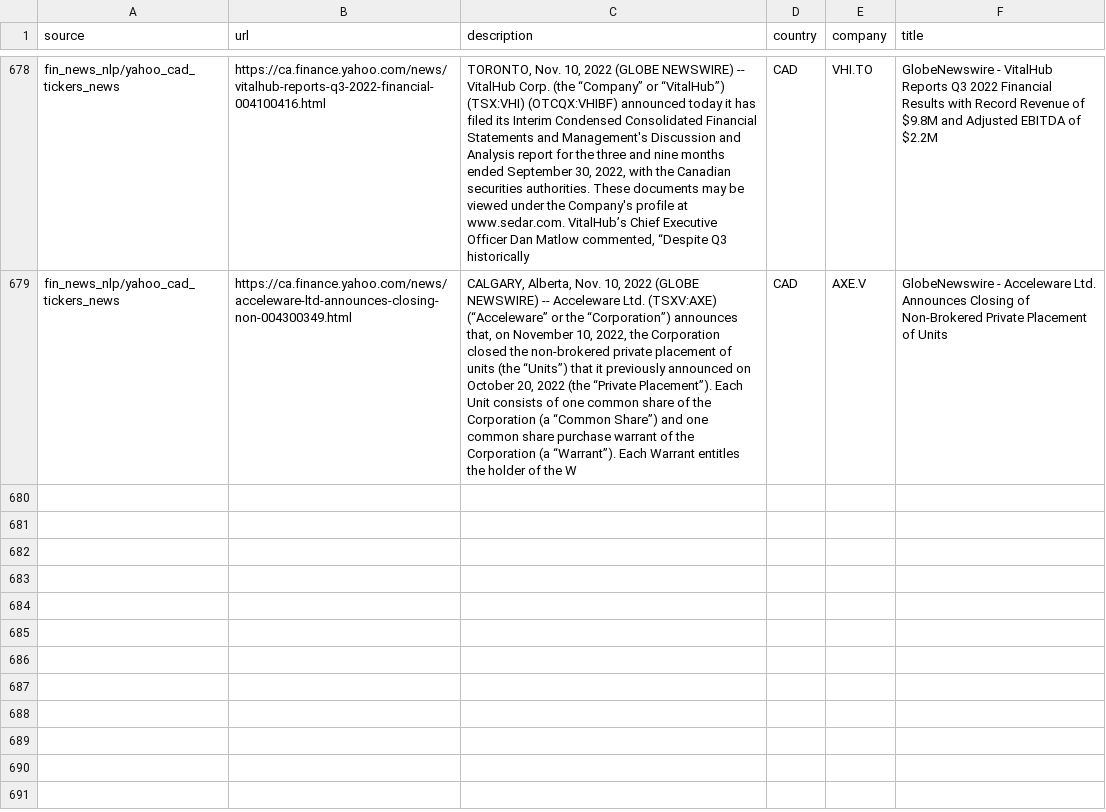
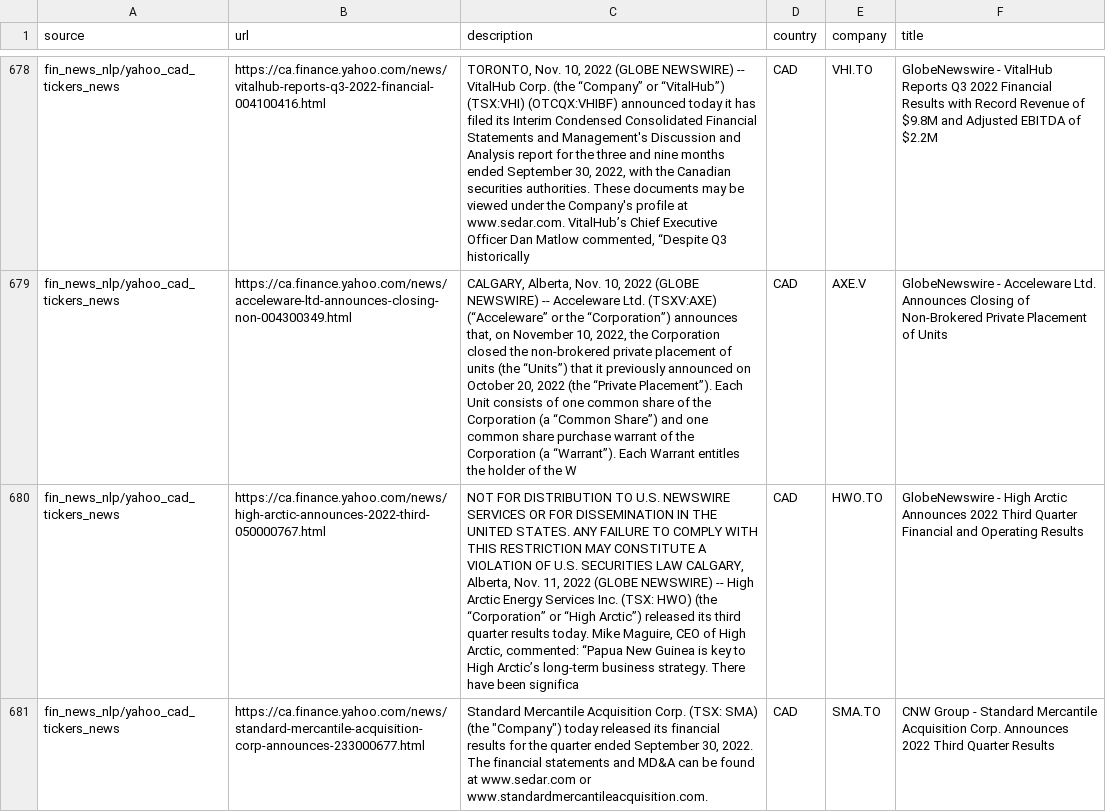
Before and after one commit to dli-invest/reccomendation-engine, a CSV file: ref/training/2022-11-11.csv, drawn as a sheet; only a part is shown, gaps mark what is left out; the diff names each change by its address in the sheet, - before the commit and + after, or states it on an @@ line.

```diff
--- a/ref/training/2022-11-11.csv
+++ b/ref/training/2022-11-11.csv
+row 680: fin_news_nlp/yahoo_cad_tickers_news | https://ca.finance.yahoo.com/news/high-arctic-announces-2022-third-050000767.html | NOT FOR DISTRIBUTION TO U.S. NEWSWIRE SERVICES OR FOR DISSEMINATION IN THE UNITED STATES. ANY FAILURE TO COMPLY WITH THIS RESTRICTION MAY CONSTITUTE A VIOLATION OF U.S. SECURITIES LAW CALGARY, Alberta, Nov. 11, 2022 (GLOBE NEWSWIRE) -- High Arctic Energy Services Inc. (TSX: HWO) (the “Corporation” or “High Arctic”) released its third quarter results today. Mike Maguire, CEO of High Arctic, commented: “Papua New Guinea is key to High Arctic’s long-term business strategy. There have been significa | CAD | HWO.TO | GlobeNewswire - High Arctic Announces 2022 Third Quarter Financial and Operating Results
+row 681: fin_news_nlp/yahoo_cad_tickers_news | https://ca.finance.yahoo.com/news/standard-mercantile-acquisition-corp-announces-233000677.html | Standard Mercantile Acquisition Corp. (TSX: SMA) (the "Company") today released its financial results for the quarter ended September 30, 2022. The financial statements and MD&A can be found at www.sedar.com or www.standardmercantileacquisition.com. | CAD | SMA.TO | CNW Group - Standard Mercantile Acquisition Corp. Announces 2022 Third Quarter Results
```
Also changed, not shown: 1 other file.
